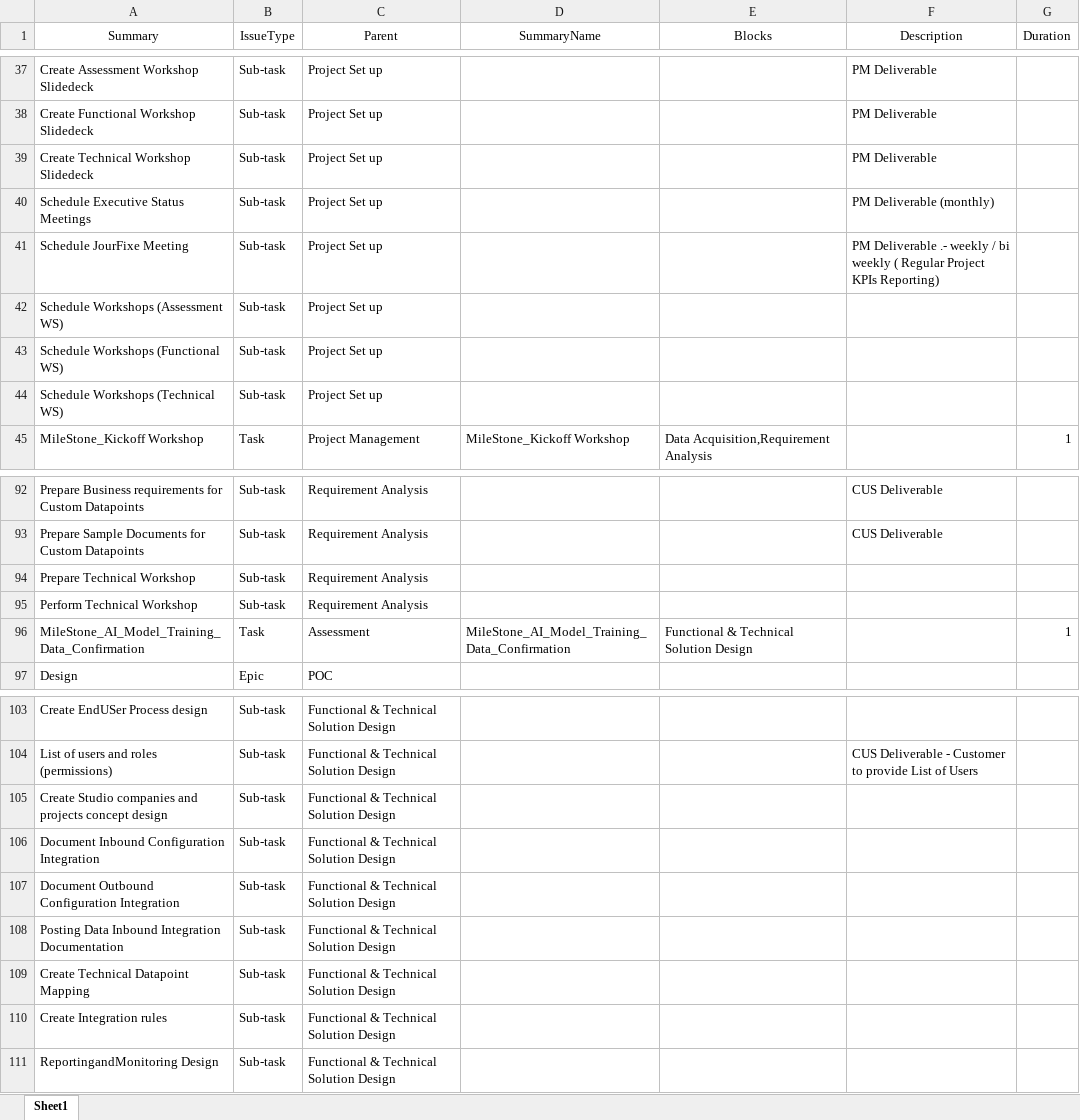
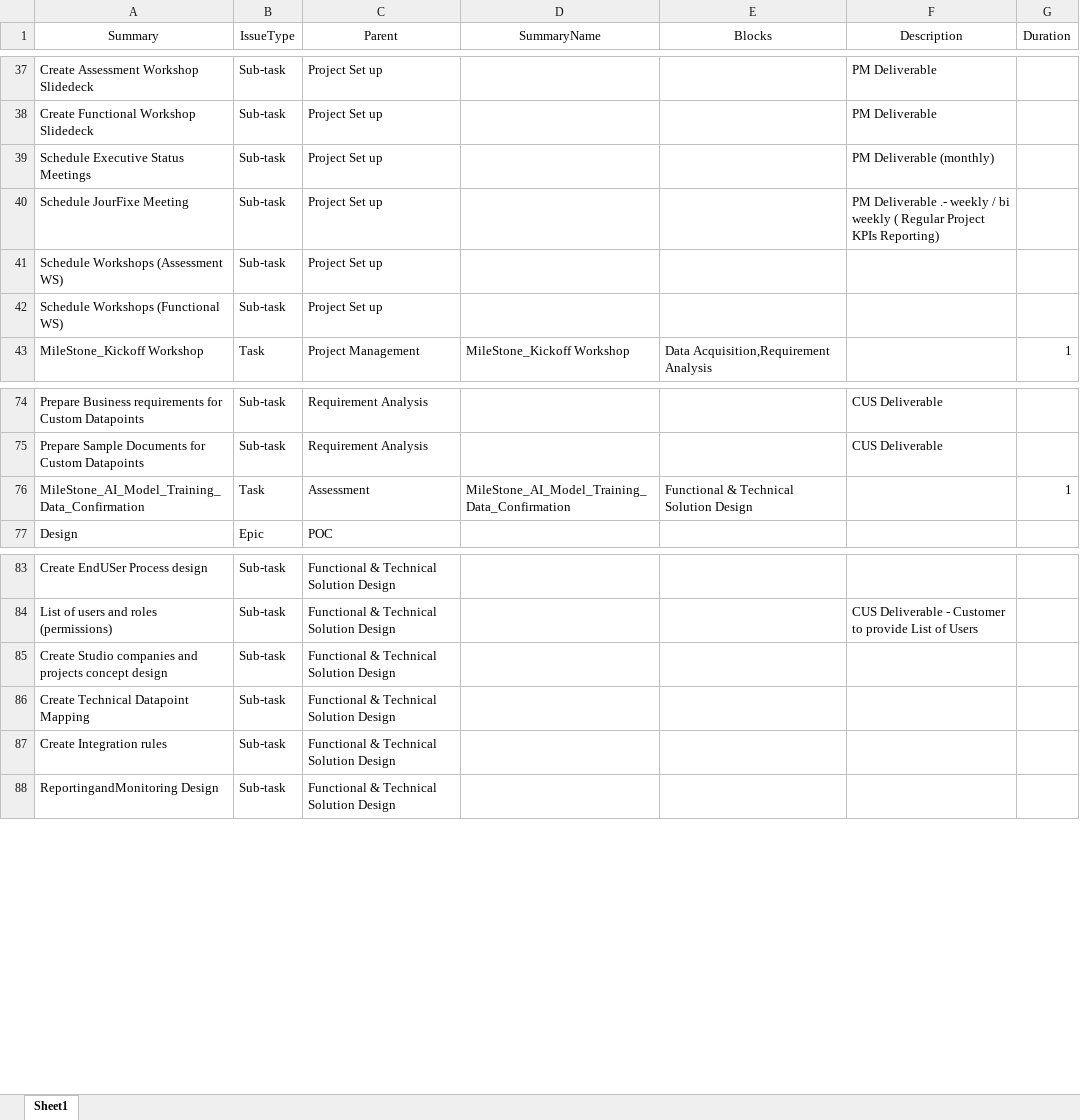
Before and after one commit to stephanHypatos/JIRAAUTOMATER, an Excel workbook: templates/IssueBluePrintPoc.xlsx, sheet Sheet1, drawn as a sheet; only a part is shown, gaps mark what is left out; values as stored, in another font and other column widths than the file's, no borders; conditional formats not drawn; the diff covers the shown part only; the diff names each change by its address in the sheet, - before the commit and + after, or states it on an @@ line.

```diff
--- a/templates/IssueBluePrintPoc.xlsx (sheet Sheet1)
+++ b/templates/IssueBluePrintPoc.xlsx (sheet Sheet1)
-row 39: Create Technical Workshop Slidedeck | Sub-task | Project Set up |  |  | PM Deliverable
-row 44: Schedule Workshops (Technical WS) | Sub-task | Project Set up
-row 94: Prepare Technical Workshop | Sub-task | Requirement Analysis
-row 95: Perform Technical Workshop | Sub-task | Requirement Analysis
-row 106: Document Inbound Configuration Integration | Sub-task | Functional & Technical Solution Design
-row 107: Document Outbound Configuration Integration | Sub-task | Functional & Technical Solution Design
-row 108: Posting Data Inbound Integration Documentation | Sub-task | Functional & Technical Solution Design
```
Also changed, not shown: 16 removed rows and 5 edited cells elsewhere in this sheet.
